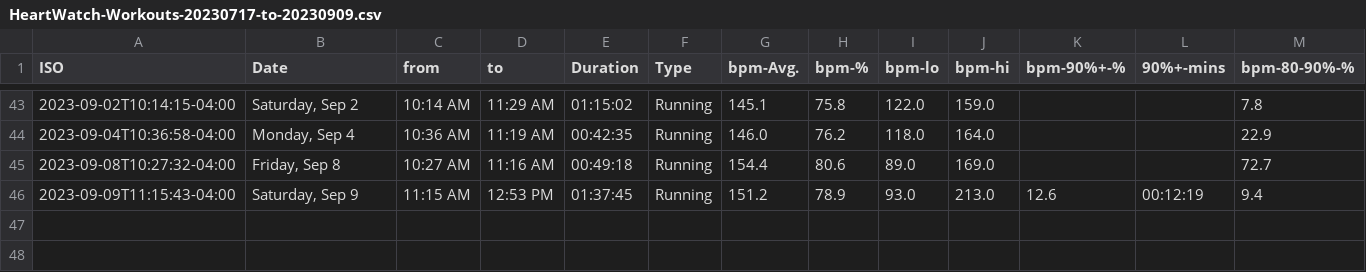
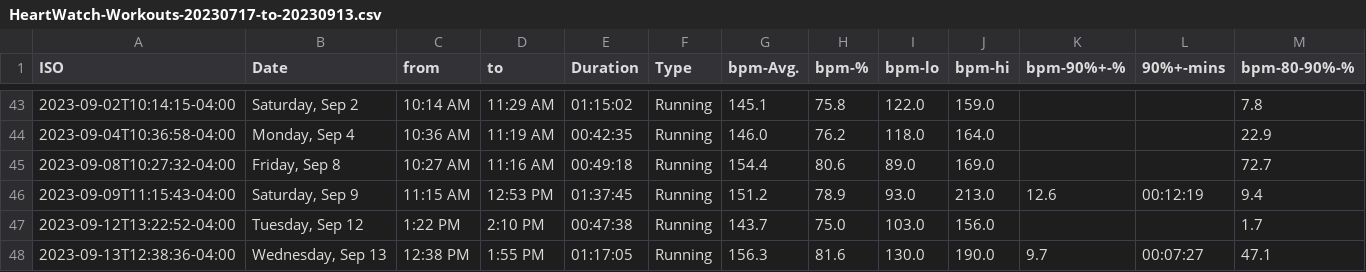
Before and after one commit to palmerac/Elevate, a CSV file: HeartWatch-Workouts-20230717-to-20230913.csv (was HeartWatch-Workouts-20230717-to-20230909.csv), drawn as a sheet; only a part is shown, gaps mark what is left out; rows hold the shown columns only; the diff names each change by its address in the sheet, - before the commit and + after, or states it on an @@ line.

```diff
--- a/HeartWatch-Workouts-20230717-to-20230909.csv
+++ b/HeartWatch-Workouts-20230717-to-20230913.csv
+row 47: 2023-09-12T13:22:52-04:00 | Tuesday, Sep 12 | 1:22 PM | 2:10 PM | 00:47:38 | Running | 143.7 | 75.0 | 103.0 | 156.0 |  |  | 1.7
+row 48: 2023-09-13T12:38:36-04:00 | Wednesday, Sep 13 | 12:38 PM | 1:55 PM | 01:17:05 | Running | 156.3 | 81.6 | 130.0 | 190.0 | 9.7 | 00:07:27 | 47.1
```
Also changed, not shown: 10 other files.
